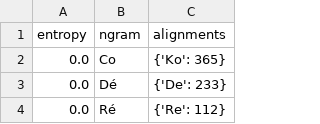
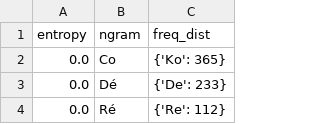
Before and after one commit to hatch5o6/CharLOTTE2.0, a CSV file: src/OC/ngram_correspondences/fr-mfe/filtered/fr_10.gm_5.ent_0.62.csv, drawn as a sheet; only a part is shown.

```diff
--- a/src/OC/ngram_correspondences/fr-mfe/filtered/fr_10.gm_5.ent_0.62.csv
+++ b/src/OC/ngram_correspondences/fr-mfe/filtered/fr_10.gm_5.ent_0.62.csv
@@ -1,2 +1,2 @@
-entropy,ngram,alignments
+entropy,ngram,freq_dist
 0.0,Co,{'Ko': 365}
```
Also changed, not shown: 18 other files.
